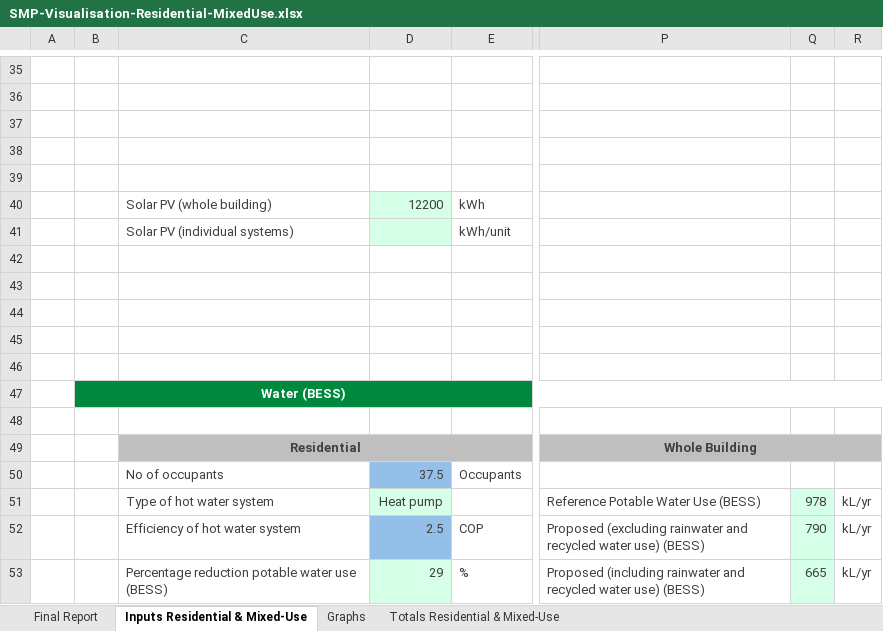
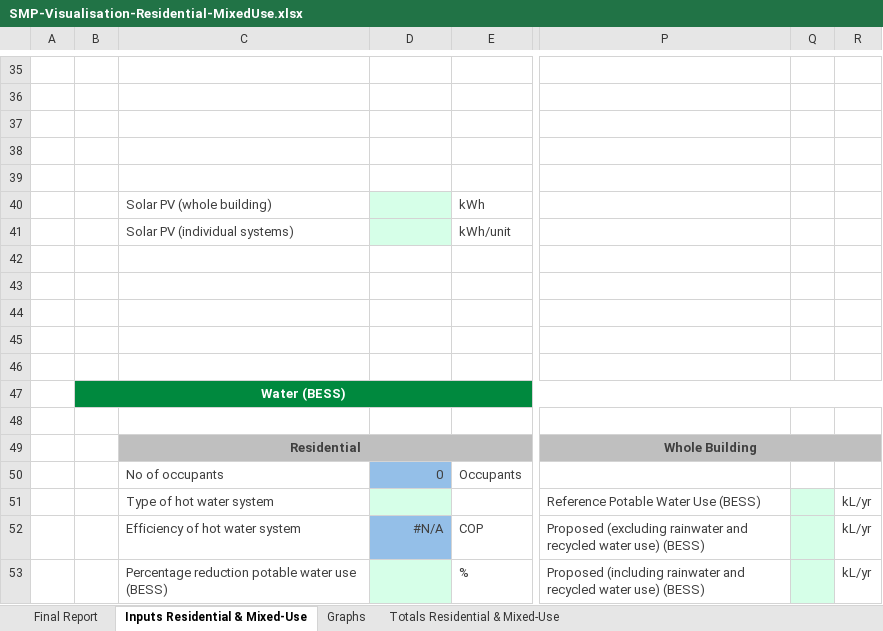
Before and after one commit to inesbuskermolen-del/esdreviewportal, an Excel workbook: server/templates/SMP-Visualisation-Residential-MixedUse.xlsx, sheet Inputs Residential & Mixed-Use, drawn as a sheet; only a part is shown, gaps mark what is left out; values as stored, in another font and other column widths than the file's, no borders; the diff covers the shown part only; the diff names each change by its address in the sheet, - before the commit and + after, or states it on an @@ line.

```diff
--- a/server/templates/SMP-Visualisation-Residential-MixedUse.xlsx (sheet Inputs Residential & Mixed-Use)
+++ b/server/templates/SMP-Visualisation-Residential-MixedUse.xlsx (sheet Inputs Residential & Mixed-Use)
-D40: 12200
+D40: (empty)
-D50: 37.5
+D50: 0
-D51: Heat pump
+D51: (empty)
-Q51: 978
+Q51: (empty)
-D52: 2.5
+D52: #N/A
-Q52: 790
+Q52: (empty)
-D53: 29
+D53: (empty)
-Q53: 665
+Q53: (empty)
```
Also changed, not shown: 18 edited cells elsewhere in this sheet, sheet Totals Residential & Mixed-Use, sheet Final Report, formulas that keep their value, charts or pictures, server/templates/SMP-Visualisation-NonResidential.xlsx, 8 other files.
